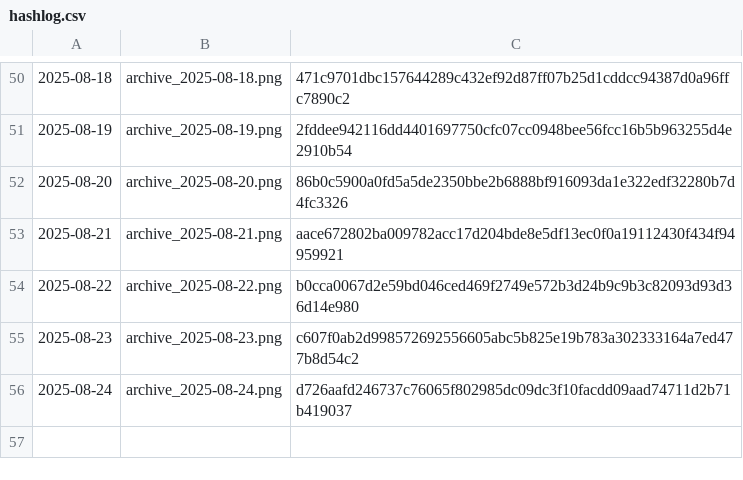
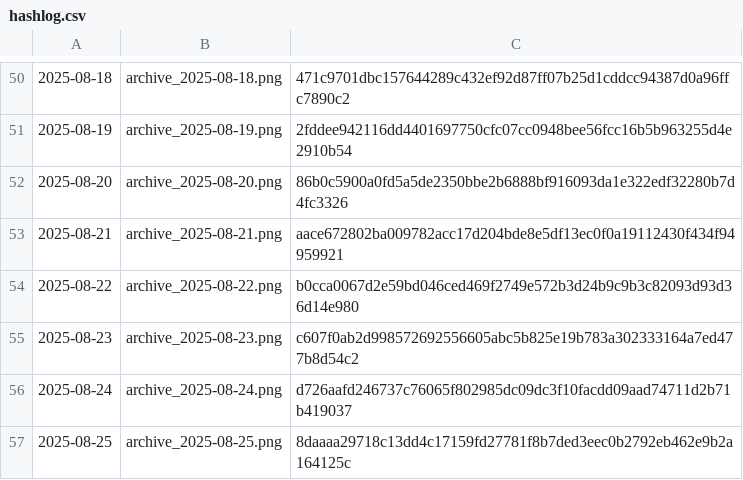
Before and after one commit to gothedistance25/my-website-archiver, a CSV file: archives/hashlog.csv, drawn as a sheet; only a part is shown, gaps mark what is left out; the diff names each change by its address in the sheet, - before the commit and + after, or states it on an @@ line.

```diff
--- a/archives/hashlog.csv
+++ b/archives/hashlog.csv
+row 57: 2025-08-25 | archive_2025-08-25.png | 8daaaa29718c13dd4c17159fd27781f8b7ded3eec0b2792eb462e9b2a164125c
```
Also changed, not shown: 1 other file.
